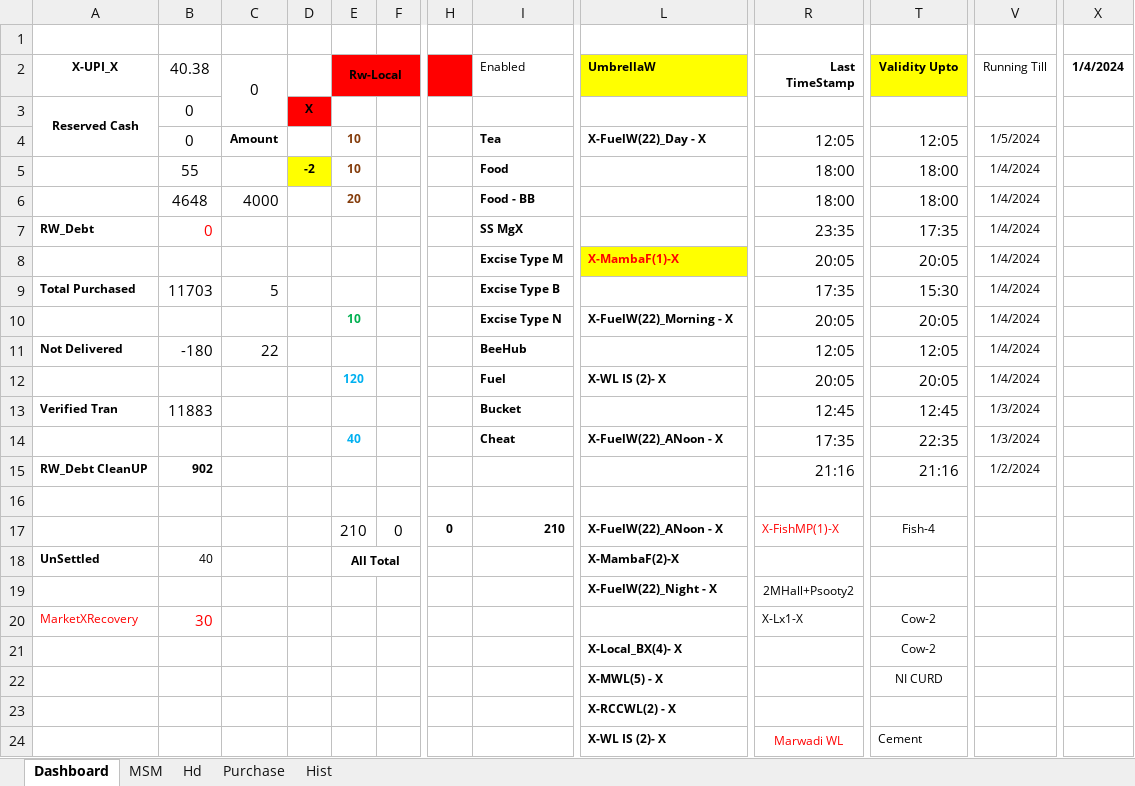
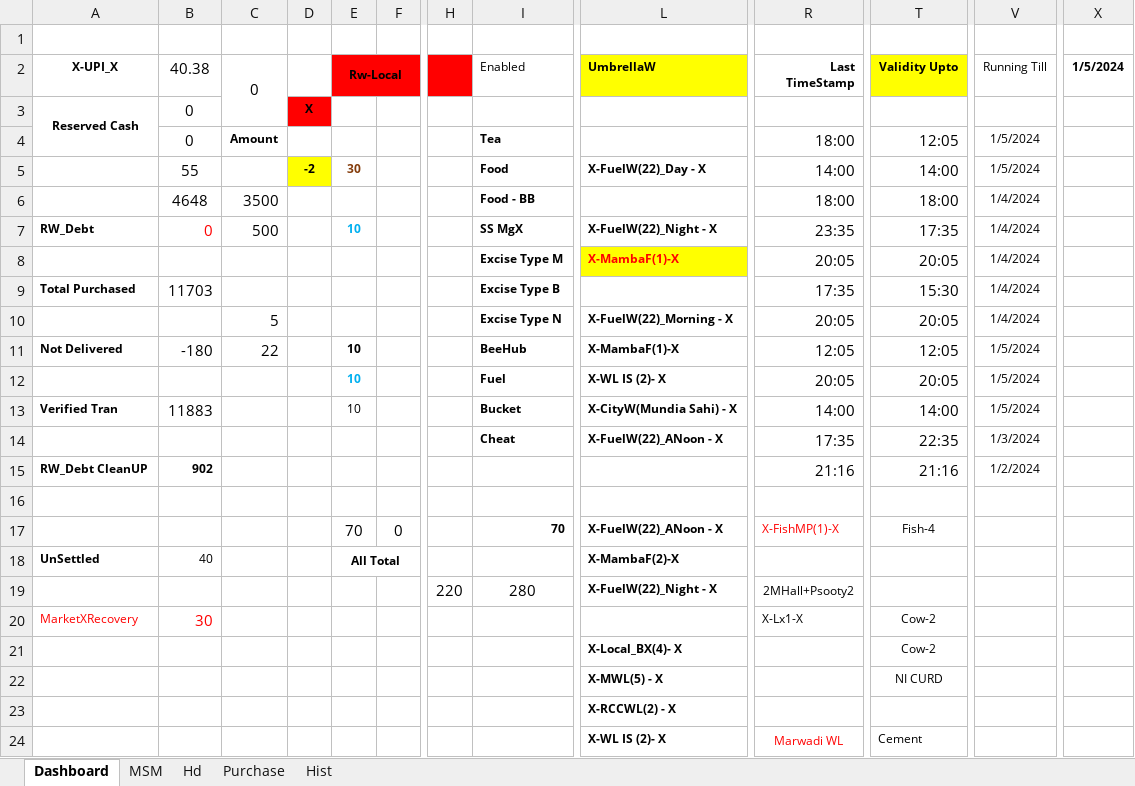
Before and after one commit to sawanCoder11/System_Work_RW, an Excel workbook: Usage_S_1.1.0.xlsx, sheet Dashboard, drawn as a sheet; only a part is shown, gaps mark what is left out; values as stored, in another font and other column widths than the file's, no borders; the diff names each change by its address in the sheet, - before the commit and + after, or states it on an @@ line.

Commit message:
Rw Updates_Afternoon_ S.1.0.1.2 _2:10PM
Boat Enabled -
InCapacity - [17,8,5,3,1,Cnt] ,
NodeW - [-3] ,
BirdW - [7][CityW-MundiaSahi] ,
FuelW_Day - ['22],
OnHost - [8+1]
VillageW=[0],
CityW=[] ,
[X-MarketShieldMatrix-X] = [6,2,8,2] = [Lx -3 , Bx - 4 ]

Rw - Local(Left Running With Cost ) - [For Business/Shop/Market only] -

```diff
--- a/Usage_S_1.1.0.xlsx (sheet Dashboard)
+++ b/Usage_S_1.1.0.xlsx (sheet Dashboard)
-X2: 1/4/2024
+X2: 1/5/2024
-E4 (Rw-Local): 10
+E4 (Rw-Local): (empty)
-L4 (UmbrellaW): X-FuelW(22)_Day - X
+L4 (UmbrellaW): (empty)
-R4 (Last TimeStamp): 12:05
+R4 (Last TimeStamp): 18:00
-E5 (Rw-Local): 10
+E5 (Rw-Local): 30
-L5 (UmbrellaW): (empty)
+L5 (UmbrellaW): X-FuelW(22)_Day - X
-R5 (Last TimeStamp): 18:00
+R5 (Last TimeStamp): 14:00
-T5 (Validity Upto): 18:00
+T5 (Validity Upto): 14:00
-V5 (Running Till): 1/4/2024
+V5 (Running Till): 1/5/2024
-C6 (0): 4000
+C6 (0): 3500
-E6 (Rw-Local): 20
+E6 (Rw-Local): (empty)
-C7 (0): (empty)
+C7 (0): 500
-E7 (Rw-Local): (empty)
+E7 (Rw-Local): 10
-L7 (UmbrellaW): (empty)
+L7 (UmbrellaW): X-FuelW(22)_Night - X
-C9 (0): 5
+C9 (0): (empty)
-C10 (0): (empty)
+C10 (0): 5
-E10 (Rw-Local): 10
+E10 (Rw-Local): (empty)
-E11 (Rw-Local): (empty)
+E11 (Rw-Local): 10
-L11 (UmbrellaW): (empty)
+L11 (UmbrellaW): X-MambaF(1)-X
-V11:V12 (Running Till): 1/4/2024
+V11:V12 (Running Till): 1/5/2024
-E12 (Rw-Local): 120
+E12 (Rw-Local): 10
-E13 (Rw-Local): (empty)
+E13 (Rw-Local): 10
-L13 (UmbrellaW): (empty)
+L13 (UmbrellaW): X-CityW(Mundia Sahi) - X
-R13 (Last TimeStamp): 12:45
+R13 (Last TimeStamp): 14:00
-T13 (Validity Upto): 12:45
+T13 (Validity Upto): 14:00
-V13 (Running Till): 1/3/2024
+V13 (Running Till): 1/5/2024
-E14 (Rw-Local): 40
+E14 (Rw-Local): (empty)
-E17 (Rw-Local): 210
+E17 (Rw-Local): 70
-H17: 0
+H17: (empty)
-I17 (Enabled): 210
+I17 (Enabled): 70
-H19: (empty)
+H19: 220
-I19 (Enabled): (empty)
+I19 (Enabled): 280
```
Also changed, not shown: sheet Hist, sheet Purchase.
